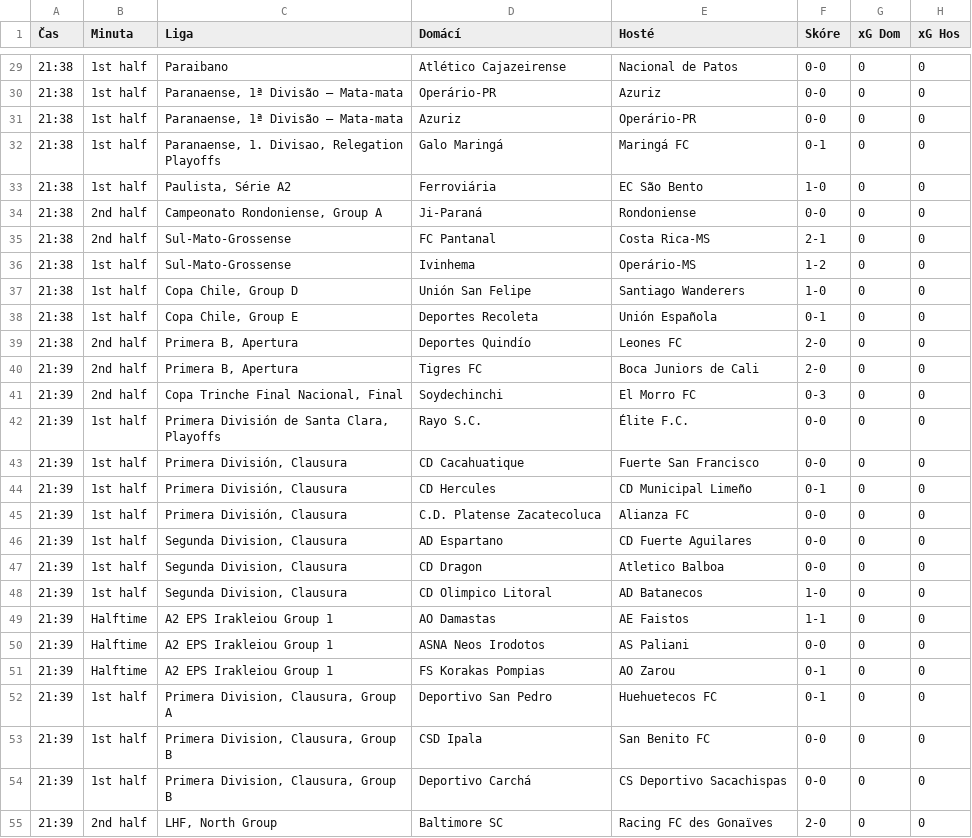
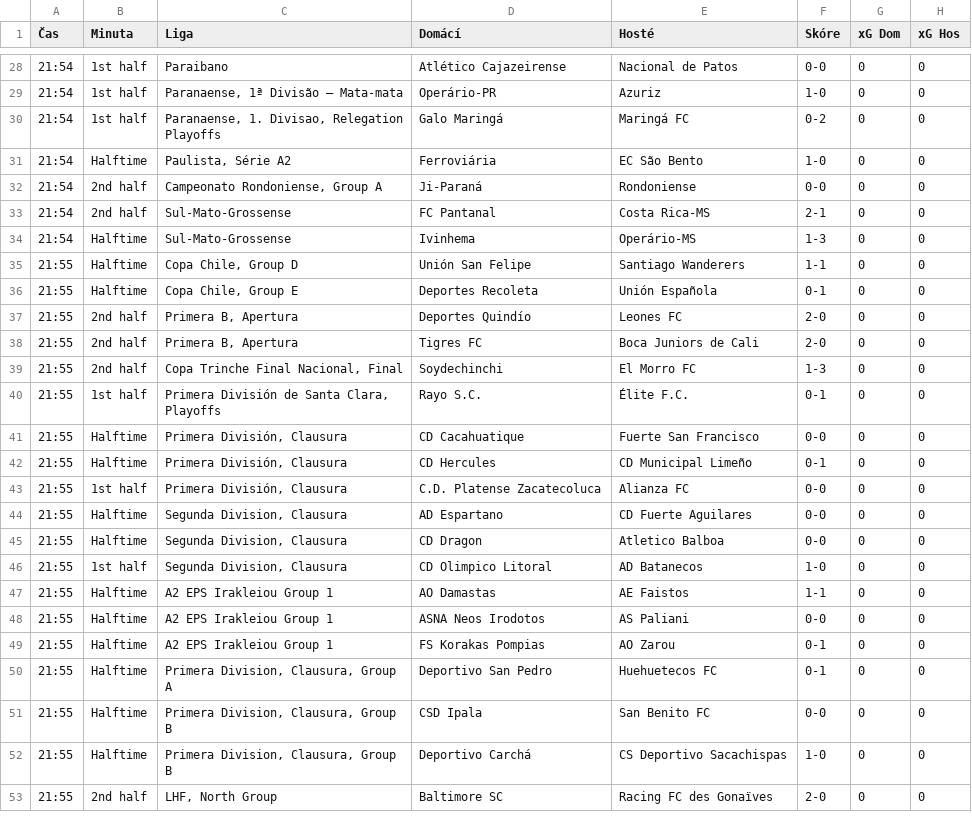
Before and after one commit to martin996633/sofa, a CSV file: live_results.csv, drawn as a sheet; only a part is shown, gaps mark what is left out; the diff covers the shown part only.

```diff
--- a/live_results.csv
+++ b/live_results.csv
@@ -29,27 +28,26 @@
-21:38,1st half,Paraibano,Atlético Cajazeirense,Nacional de Patos,0-0,0,0
-21:38,1st half,"Paranaense, 1ª Divisão – Mata-mata",Operário-PR,Azuriz,0-0,0,0
-21:38,1st half,"Paranaense, 1ª Divisão – Mata-mata",Azuriz,Operário-PR,0-0,0,0
-21:38,1st half,"Paranaense, 1. Divisao, Relegation Playoffs",Galo Maringá,Maringá FC,0-1,0,0
-21:38,1st half,"Paulista, Série A2",Ferroviária,EC São Bento,1-0,0,0
-21:38,2nd half,"Campeonato Rondoniense, Group A",Ji-Paraná,Rondoniense,0-0,0,0
-21:38,2nd half,Sul-Mato-Grossense,FC Pantanal,Costa Rica-MS,2-1,0,0
-21:38,1st half,Sul-Mato-Grossense,Ivinhema,Operário-MS,1-2,0,0
-21:38,1st half,"Copa Chile, Group D",Unión San Felipe,Santiago Wanderers,1-0,0,0
-21:38,1st half,"Copa Chile, Group E",Deportes Recoleta,Unión Española,0-1,0,0
-21:38,2nd half,"Primera B, Apertura",Deportes Quindío,Leones FC,2-0,0,0
-21:39,2nd half,"Primera B, Apertura",Tigres FC,Boca Juniors de Cali,2-0,0,0
-21:39,2nd half,"Copa Trinche Final Nacional, Final",Soydechinchi,El Morro FC,0-3,0,0
-21:39,1st half,"Primera División de Santa Clara, Playoffs",Rayo S.C.,Élite F.C.,0-0,0,0
-21:39,1st half,"Primera División, Clausura",CD Cacahuatique,Fuerte San Francisco,0-0,0,0
-21:39,1st half,"Primera División, Clausura",CD Hercules,CD Municipal Limeño,0-1,0,0
-21:39,1st half,"Primera División, Clausura",C.D. Platense Zacatecoluca,Alianza FC,0-0,0,0
-21:39,1st half,"Segunda Division, Clausura",AD Espartano,CD Fuerte Aguilares,0-0,0,0
-21:39,1st half,"Segunda Division, Clausura",CD Dragon,Atletico Balboa,0-0,0,0
-21:39,1st half,"Segunda Division, Clausura",CD Olimpico Litoral,AD Batanecos,1-0,0,0
-21:39,Halftime,A2 EPS Irakleiou Group 1,AO Damastas,AE Faistos,1-1,0,0
-21:39,Halftime,A2 EPS Irakleiou Group 1,ASNA Neos Irodotos,AS Paliani,0-0,0,0
-21:39,Halftime,A2 EPS Irakleiou Group 1,FS Korakas Pompias,AO Zarou,0-1,0,0
-21:39,1st half,"Primera Division, Clausura, Group A",Deportivo San Pedro,Huehuetecos FC,0-1,0,0
-21:39,1st half,"Primera Division, Clausura, Group B",CSD Ipala,San Benito FC,0-0,0,0
-21:39,1st half,"Primera Division, Clausura, Group B",Deportivo Carchá,CS Deportivo Sacachispas,0-0,0,0
-21:39,2nd half,"LHF, North Group",Baltimore SC,Racing FC des Gonaïves,2-0,0,0
+21:54,1st half,Paraibano,Atlético Cajazeirense,Nacional de Patos,0-0,0,0
+21:54,1st half,"Paranaense, 1ª Divisão – Mata-mata",Operário-PR,Azuriz,1-0,0,0
+21:54,1st half,"Paranaense, 1. Divisao, Relegation Playoffs",Galo Maringá,Maringá FC,0-2,0,0
+21:54,Halftime,"Paulista, Série A2",Ferroviária,EC São Bento,1-0,0,0
+21:54,2nd half,"Campeonato Rondoniense, Group A",Ji-Paraná,Rondoniense,0-0,0,0
+21:54,2nd half,Sul-Mato-Grossense,FC Pantanal,Costa Rica-MS,2-1,0,0
+21:54,Halftime,Sul-Mato-Grossense,Ivinhema,Operário-MS,1-3,0,0
+21:55,Halftime,"Copa Chile, Group D",Unión San Felipe,Santiago Wanderers,1-1,0,0
+21:55,Halftime,"Copa Chile, Group E",Deportes Recoleta,Unión Española,0-1,0,0
+21:55,2nd half,"Primera B, Apertura",Deportes Quindío,Leones FC,2-0,0,0
+21:55,2nd half,"Primera B, Apertura",Tigres FC,Boca Juniors de Cali,2-0,0,0
+21:55,2nd half,"Copa Trinche Final Nacional, Final",Soydechinchi,El Morro FC,1-3,0,0
+21:55,1st half,"Primera División de Santa Clara, Playoffs",Rayo S.C.,Élite F.C.,0-1,0,0
+21:55,Halftime,"Primera División, Clausura",CD Cacahuatique,Fuerte San Francisco,0-0,0,0
+21:55,Halftime,"Primera División, Clausura",CD Hercules,CD Municipal Limeño,0-1,0,0
+21:55,1st half,"Primera División, Clausura",C.D. Platense Zacatecoluca,Alianza FC,0-0,0,0
+21:55,Halftime,"Segunda Division, Clausura",AD Espartano,CD Fuerte Aguilares,0-0,0,0
+21:55,Halftime,"Segunda Division, Clausura",CD Dragon,Atletico Balboa,0-0,0,0
+21:55,1st half,"Segunda Division, Clausura",CD Olimpico Litoral,AD Batanecos,1-0,0,0
+21:55,Halftime,A2 EPS Irakleiou Group 1,AO Damastas,AE Faistos,1-1,0,0
+21:55,Halftime,A2 EPS Irakleiou Group 1,ASNA Neos Irodotos,AS Paliani,0-0,0,0
+21:55,Halftime,A2 EPS Irakleiou Group 1,FS Korakas Pompias,AO Zarou,0-1,0,0
+21:55,Halftime,"Primera Division, Clausura, Group A",Deportivo San Pedro,Huehuetecos FC,0-1,0,0
+21:55,Halftime,"Primera Division, Clausura, Group B",CSD Ipala,San Benito FC,0-0,0,0
+21:55,Halftime,"Primera Division, Clausura, Group B",Deportivo Carchá,CS Deportivo Sacachispas,1-0,0,0
+21:55,2nd half,"LHF, North Group",Baltimore SC,Racing FC des Gonaïves,2-0,0,0
```
Also changed, not shown: 1 added row, 5 removed rows and 74 edited cells elsewhere in this file.
